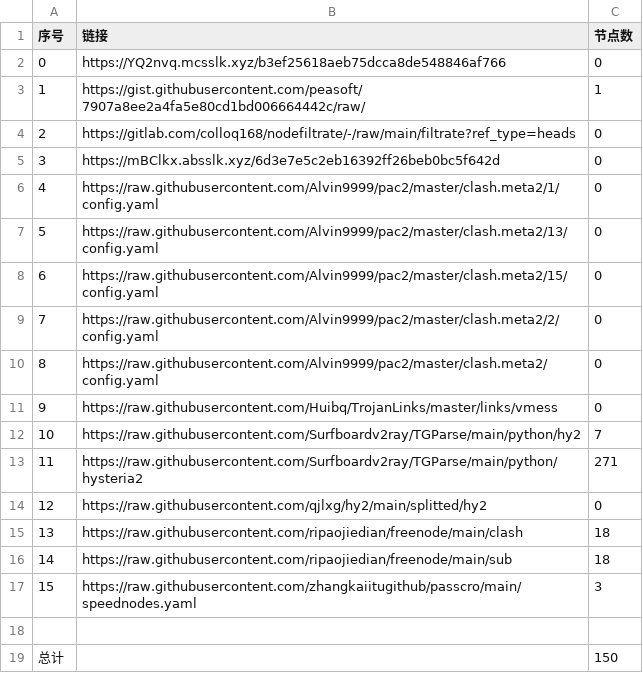
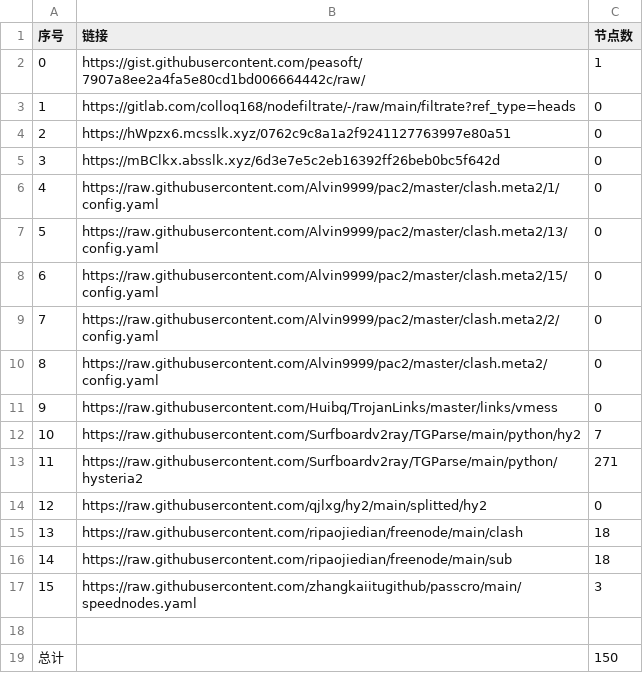
Before and after one commit to x698/NoMoreWalls, a CSV file: list_result.csv, drawn as a sheet.

```diff
--- a/list_result.csv
+++ b/list_result.csv
@@ -1,5 +1,5 @@
 序号,链接,节点数
-0,https://YQ2nvq.mcsslk.xyz/b3ef25618aeb75dcca8de548846af766,0
-1,https://gist.githubusercontent.com/peasoft/7907a8ee2a4fa5e80cd1bd006664442c/raw/,1
-2,https://gitlab.com/colloq168/nodefiltrate/-/raw/main/filtrate?ref_type=heads,0
+0,https://gist.githubusercontent.com/peasoft/7907a8ee2a4fa5e80cd1bd006664442c/raw/,1
+1,https://gitlab.com/colloq168/nodefiltrate/-/raw/main/filtrate?ref_type=heads,0
+2,https://hWpzx6.mcsslk.xyz/0762c9c8a1a2f9241127763997e80a51,0
 3,https://mBClkx.absslk.xyz/6d3e7e5c2eb16392ff26beb0bc5f642d,0
```
Also changed, not shown: 3 other files.
